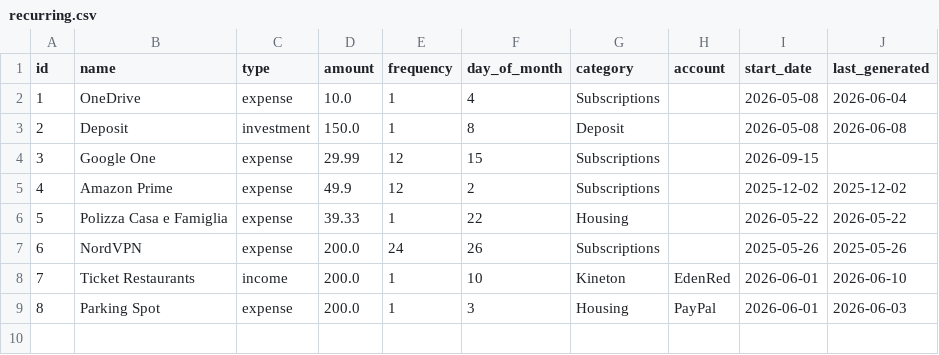
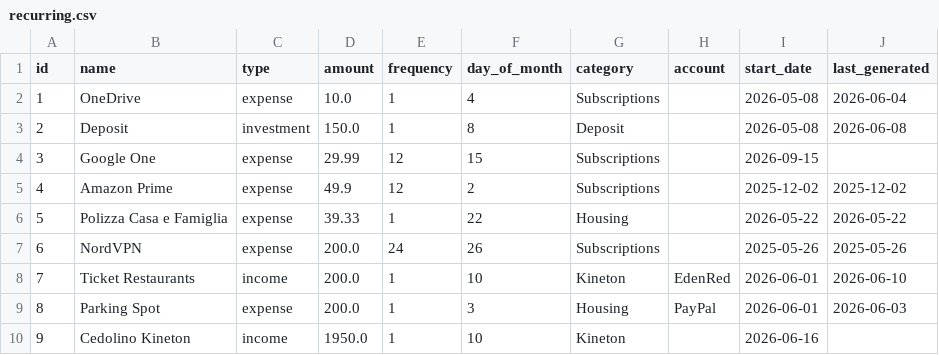
Before and after one commit to FiengoKineton/manager-money, a CSV file: data/recurring.csv, drawn as a sheet.

```diff
--- a/data/recurring.csv
+++ b/data/recurring.csv
@@ -9 +9,2 @@ id,name,type,amount,frequency,day_of_month,category,account,start_date,last_gene
 8,Parking Spot,expense,200.0,1,3,Housing,PayPal,2026-06-01,2026-06-03
+9,Cedolino Kineton,income,1950.0,1,10,Kineton,,2026-06-16,
```
Also changed, not shown: data/expenses.csv, 4 other files.
